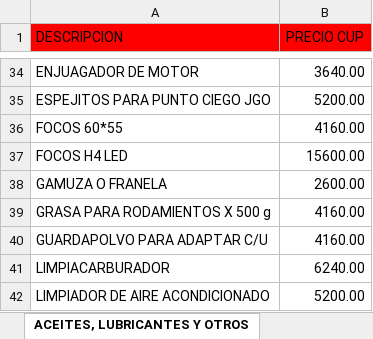
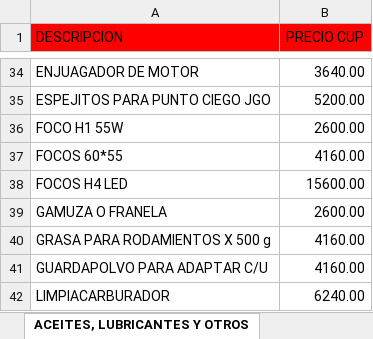
Before and after one commit to info-toditico/info-toditico.github.io, an Excel workbook: clientes/files/TODITICO_CATÁLOGO.xlsx, sheet ACEITES, LUBRICANTES Y OTROS, drawn as a sheet; only a part is shown, gaps mark what is left out; the shorter side is filled out with more unchanged rows; values as stored, in another font and other column widths than the file's, no borders; the diff names each change by its address in the sheet, - before the commit and + after, or states it on an @@ line.

```diff
--- a/clientes/files/TODITICO_CATÁLOGO.xlsx (sheet ACEITES, LUBRICANTES Y OTROS)
+++ b/clientes/files/TODITICO_CATÁLOGO.xlsx (sheet ACEITES, LUBRICANTES Y OTROS)
+row 36: FOCO H1 55W | 2600.00
```
Also changed, not shown: sheet HYUNDAI ATOS, sheet RENAULT SANDERO, sheet KIA PICANTO, 1 other file.
